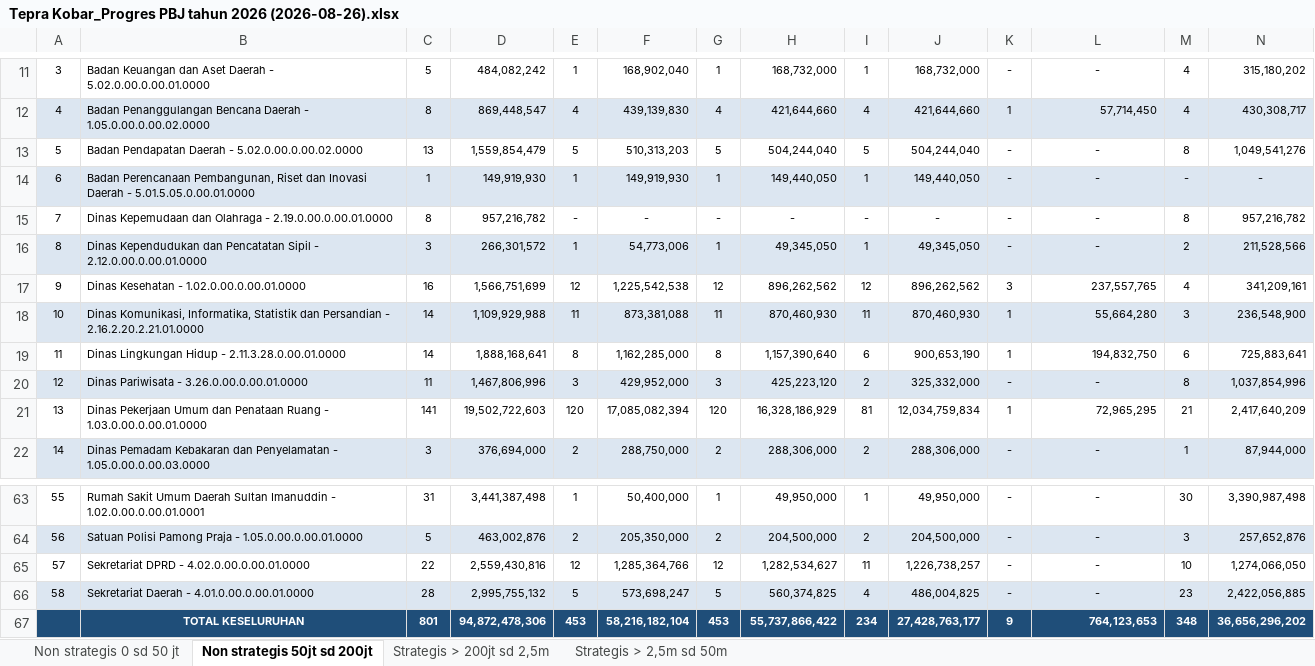
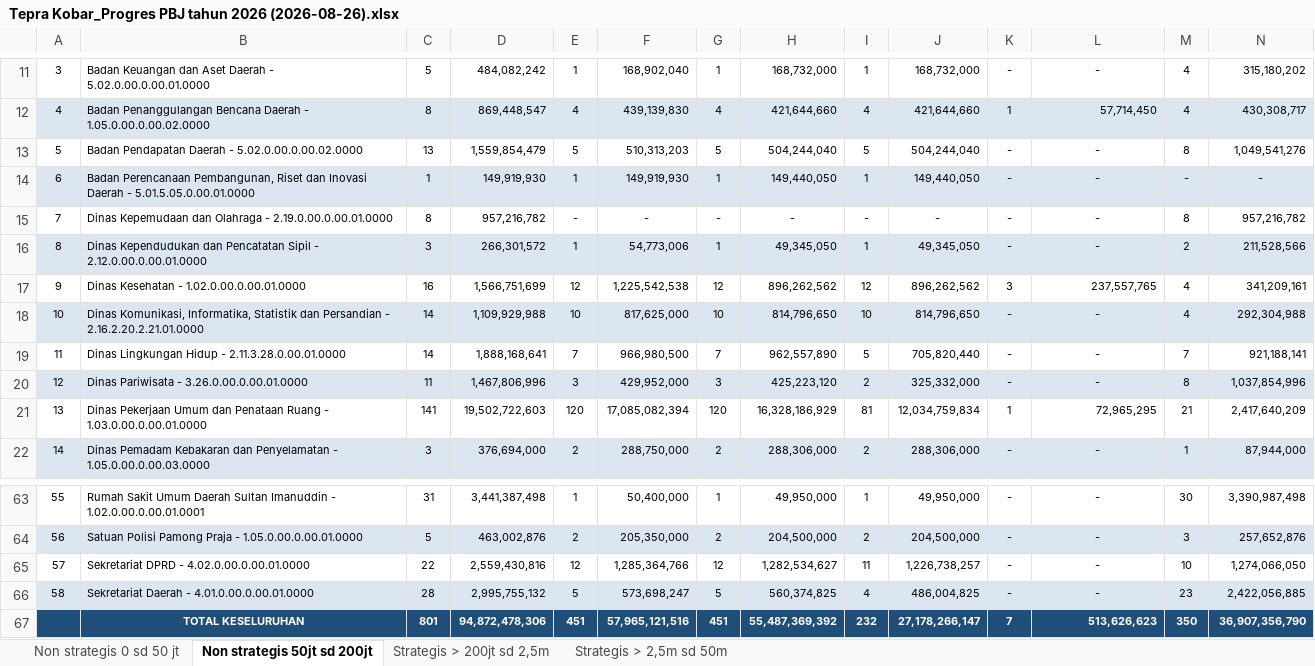
Before and after one commit to rizkipem-21/dashboard.pbjkobar-testing, an Excel workbook: output/tepra/2026/Tepra Kobar_Progres PBJ tahun 2026 (2026-08-26).xlsx, sheet Non strategis 50jt sd 200jt, drawn as a sheet; only a part is shown, gaps mark what is left out; values as stored, in another font and other column widths than the file's, no borders; removed rows and columns are numbered as before the commit, all else as after; the diff names each change by its address in the sheet, - before the commit and + after, or states it on an @@ line.

```diff
--- a/output/tepra/2026/Tepra Kobar_Progres PBJ tahun 2026 (2026-08-26).xlsx (sheet Non strategis 50jt sd 200jt)
+++ b/output/tepra/2026/Tepra Kobar_Progres PBJ tahun 2026 (2026-08-26).xlsx (sheet Non strategis 50jt sd 200jt)
-E18: 11
+E18: 10
-F18: 873,381,088
+F18: 817,625,000
-G18: 11
+G18: 10
-H18: 870,460,930
+H18: 814,796,650
-I18: 11
+I18: 10
-J18: 870,460,930
+J18: 814,796,650
-K18:K19: 1
+K18:K19: -
-L18: 55,664,280
+L18: -
-L18:L19 alignment: right
+L18:L19 alignment: center
-M18: 3
+M18: 4
-N18: 236,548,900
+N18: 292,304,988
-E19: 8
+E19: 7
-F19: 1,162,285,000
+F19: 966,980,500
-G19: 8
+G19: 7
-H19: 1,157,390,640
+H19: 962,557,890
-I19: 6
+I19: 5
-J19: 900,653,190
+J19: 705,820,440
-L19: 194,832,750
+L19: -
-M19: 6
+M19: 7
-N19: 725,883,641
+N19: 921,188,141
-row 67:  | TOTAL KESELURUHAN | 801 | 94,872,478,306 | 453 | 58,216,182,104 | 453 | 55,737,866,422 | 234 | 27,428,763,177 | 9 | 764,123,653 | 348 | 36,656,296,202
+row 67:  | TOTAL KESELURUHAN | 801 | 94,872,478,306 | 451 | 57,965,121,516 | 451 | 55,487,369,392 | 232 | 27,178,266,147 | 7 | 513,626,623 | 350 | 36,907,356,790
```
Also changed, not shown: sheet Strategis > 200jt sd 2,5m, sheet Non strategis 0 sd 50 jt, 13 other files.
